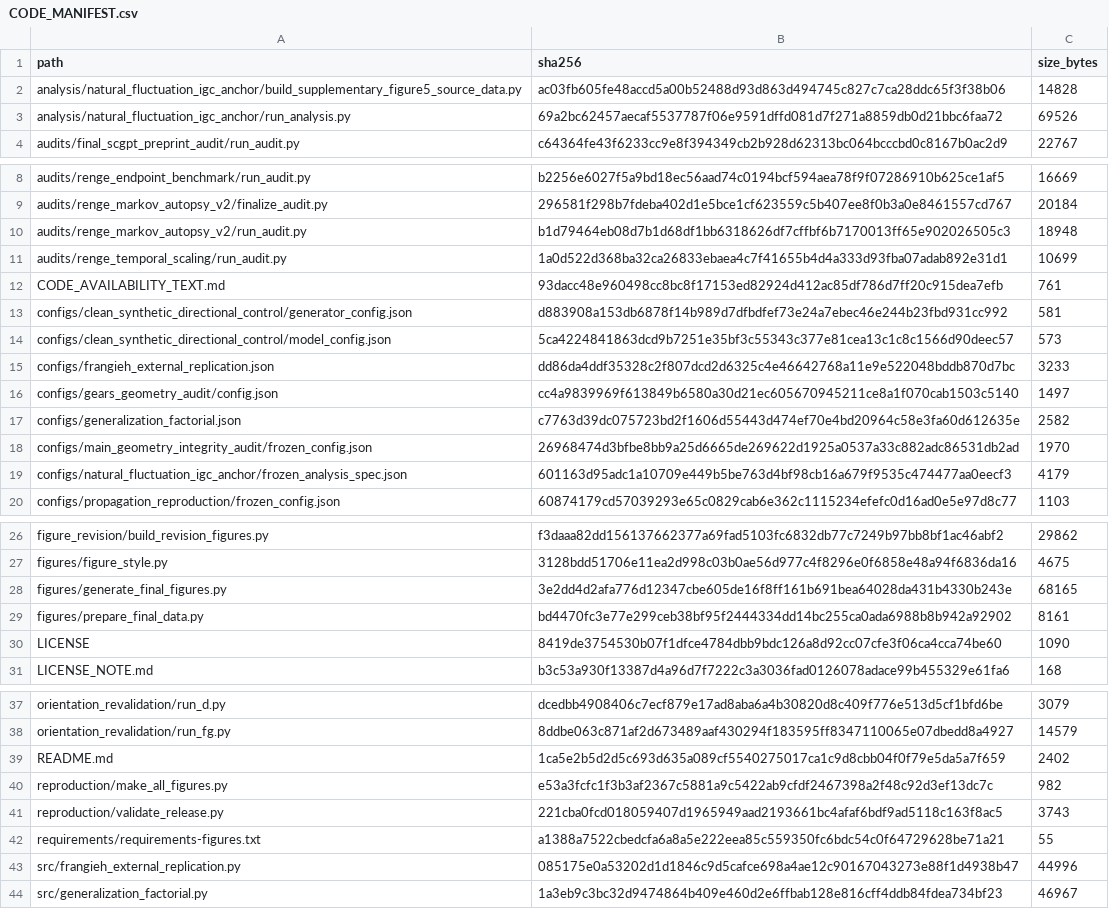
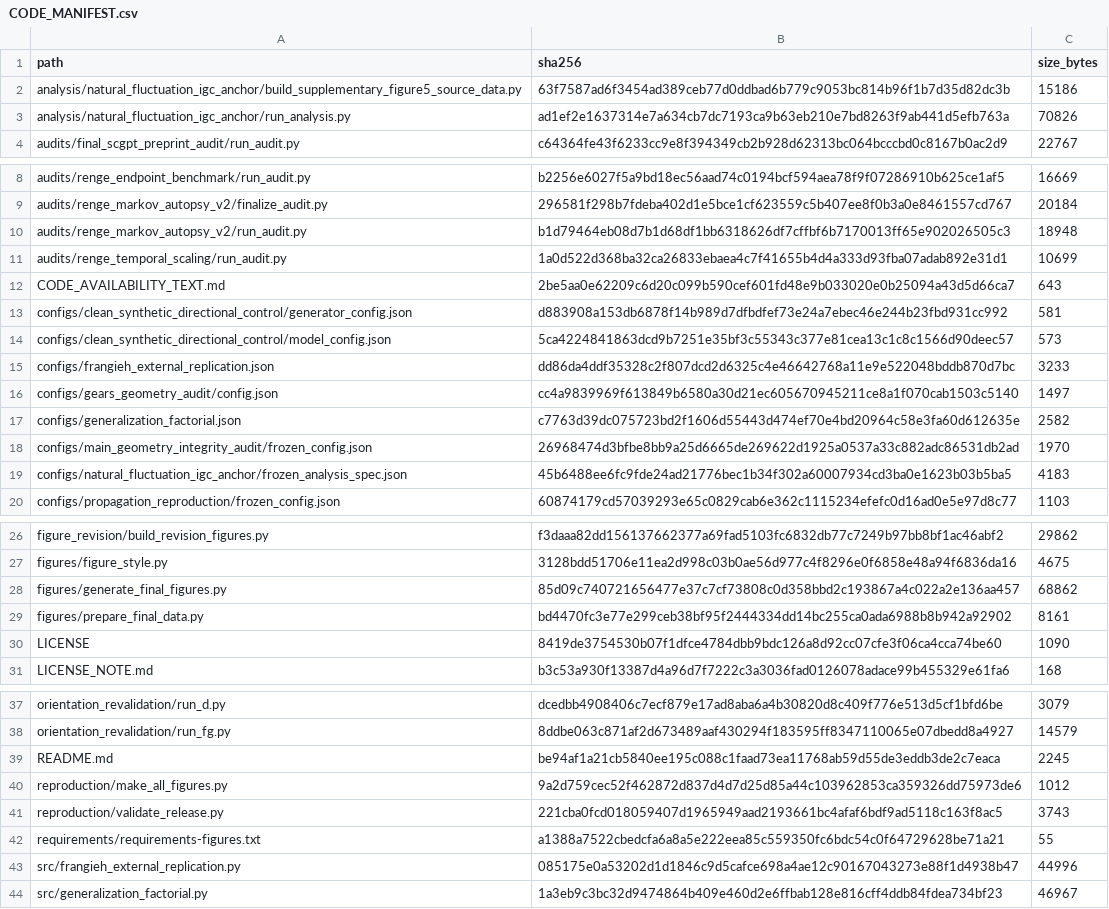
Before and after one commit to yongqih/virtual-cell-intervention-geometry, a CSV file: manifests/CODE_MANIFEST.csv, drawn as a sheet; only a part is shown, gaps mark what is left out.

```diff
--- a/manifests/CODE_MANIFEST.csv
+++ b/manifests/CODE_MANIFEST.csv
@@ -1,4 +1,4 @@
 path,sha256,size_bytes
-analysis/natural_fluctuation_igc_anchor/build_supplementary_figure5_source_data.py,ac03fb605fe48accd5a00b52488d93d863d494745c827c7ca28ddc65f3f38b06,14828
-analysis/natural_fluctuation_igc_anchor/run_analysis.py,69a2bc62457aecaf5537787f06e9591dffd081d7f271a8859db0d21bbc6faa72,69526
+analysis/natural_fluctuation_igc_anchor/build_supplementary_figure5_source_data.py,63f7587ad6f3454ad389ceb77d0ddbad6b779c9053bc814b96f1b7d35d82dc3b,15186
+analysis/natural_fluctuation_igc_anchor/run_analysis.py,ad1ef2e1637314e7a634cb7dc7193ca9b63eb210e7bd8263f9ab441d5efb763a,70826
 audits/final_scgpt_preprint_audit/run_audit.py,c64364fe43f6233cc9e8f394349cb2b928d62313bc064bcccbd0c8167b0ac2d9,22767
@@ -11,3 +11,3 @@ audits/renge_markov_autopsy_v2/run_audit.py,b1d79464eb08d7b1d68df1bb6318626df7cf
 audits/renge_temporal_scaling/run_audit.py,1a0d522d368ba32ca26833ebaea4c7f41655b4d4a333d93fba07adab892e31d1,10699
-CODE_AVAILABILITY_TEXT.md,93dacc48e960498cc8bc8f17153ed82924d412ac85df786d7ff20c915dea7efb,761
+CODE_AVAILABILITY_TEXT.md,2be5aa0e62209c6d20c099b590cef601fd48e9b033020e0b25094a43d5d66ca7,643
 configs/clean_synthetic_directional_control/generator_config.json,d883908a153db6878f14b989d7dfbdfef73e24a7ebec46e244b23fbd931cc992,581
@@ -18,3 +18,3 @@ configs/generalization_factorial.json,c7763d39dc075723bd2f1606d55443d474ef70e4bd
 configs/main_geometry_integrity_audit/frozen_config.json,26968474d3bfbe8bb9a25d6665de269622d1925a0537a33c882adc86531db2ad,1970
-configs/natural_fluctuation_igc_anchor/frozen_analysis_spec.json,601163d95adc1a10709e449b5be763d4bf98cb16a679f9535c474477aa0eecf3,4179
+configs/natural_fluctuation_igc_anchor/frozen_analysis_spec.json,45b6488ee6fc9fde24ad21776bec1b34f302a60007934cd3ba0e1623b03b5ba5,4183
 configs/propagation_reproduction/frozen_config.json,60874179cd57039293e65c0829cab6e362c1115234efefc0d16ad0e5e97d8c77,1103
@@ -27,3 +27,3 @@ figure_revision/build_revision_figures.py,f3daaa82dd156137662377a69fad5103fc6832
 figures/figure_style.py,3128bdd51706e11ea2d998c03b0ae56d977c4f8296e0f6858e48a94f6836da16,4675
-figures/generate_final_figures.py,3e2dd4d2afa776d12347cbe605de16f8ff161b691bea64028da431b4330b243e,68165
+figures/generate_final_figures.py,85d09c740721656477e37c7cf73808c0d358bbd2c193867a4c022a2e136aa457,68862
 figures/prepare_final_data.py,bd4470fc3e77e299ceb38bf95f2444334dd14bc255ca0ada6988b8b942a92902,8161
@@ -38,4 +38,4 @@ orientation_revalidation/run_d.py,dcedbb4908406c7ecf879e17ad8aba6a4b30820d8c409f
 orientation_revalidation/run_fg.py,8ddbe063c871af2d673489aaf430294f183595ff8347110065e07dbedd8a4927,14579
-README.md,1ca5e2b5d2d5c693d635a089cf5540275017ca1c9d8cbb04f0f79e5da5a7f659,2402
-reproduction/make_all_figures.py,e53a3fcfc1f3b3af2367c5881a9c5422ab9cfdf2467398a2f48c92d3ef13dc7c,982
+README.md,be94af1a21cb5840ee195c088c1faad73ea11768ab59d55de3eddb3de2c7eaca,2245
+reproduction/make_all_figures.py,9a2d759cec52f462872d837d4d7d25d85a44c103962853ca359326dd75973de6,1012
 reproduction/validate_release.py,221cba0fcd018059407d1965949aad2193661bc4afaf6bdf9ad5118c163f8ac5,3743
```
Also changed, not shown: 2 other files.
